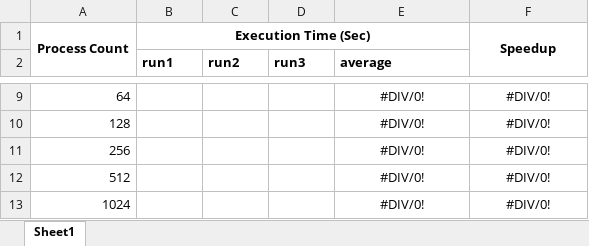
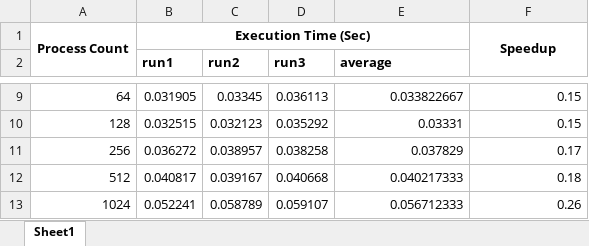
Before and after one commit to Jakestep/Operating-Systems, an Excel workbook: project1/module-b/Graph.xlsx, sheet Sheet1, drawn as a sheet; only a part is shown, gaps mark what is left out; values as stored, in another font and other column widths than the file's, no borders; charts and pictures not drawn; the diff covers the shown part only; the diff names each change by its address in the sheet, - before the commit and + after, or states it on an @@ line.

```diff
--- a/project1/module-b/Graph.xlsx (sheet Sheet1)
+++ b/project1/module-b/Graph.xlsx (sheet Sheet1)
-B9 (run1): (empty)
+B9 (run1): 0.031905
-C9 (run2): (empty)
+C9 (run2): 0.03345
-D9 (run3): (empty)
+D9 (run3): 0.036113
-E9:F13 alignment: center
+E9:F13 alignment: right
-E9 (average): #DIV/0!
+E9 (average): 0.033822667
-F9:F10: #DIV/0!
+F9:F10: 0.15
-B10 (run1): (empty)
+B10 (run1): 0.032515
-C10 (run2): (empty)
+C10 (run2): 0.032123
-D10 (run3): (empty)
+D10 (run3): 0.035292
-E10 (average): #DIV/0!
+E10 (average): 0.03331
-B11 (run1): (empty)
+B11 (run1): 0.036272
-C11 (run2): (empty)
+C11 (run2): 0.038957
-D11 (run3): (empty)
+D11 (run3): 0.038258
-E11 (average): #DIV/0!
+E11 (average): 0.037829
-F11: #DIV/0!
+F11: 0.17
-B12 (run1): (empty)
+B12 (run1): 0.040817
-C12 (run2): (empty)
+C12 (run2): 0.039167
-D12 (run3): (empty)
+D12 (run3): 0.040668
-E12 (average): #DIV/0!
+E12 (average): 0.040217333
-F12: #DIV/0!
+F12: 0.18
-B13 (run1): (empty)
+B13 (run1): 0.052241
-C13 (run2): (empty)
+C13 (run2): 0.058789
-D13 (run3): (empty)
+D13 (run3): 0.059107
-E13 (average): #DIV/0!
+E13 (average): 0.056712333
-F13: #DIV/0!
+F13: 0.26
```
Also changed, not shown: 30 edited cells and cell formats elsewhere in this sheet, charts or pictures, 1 other file.
